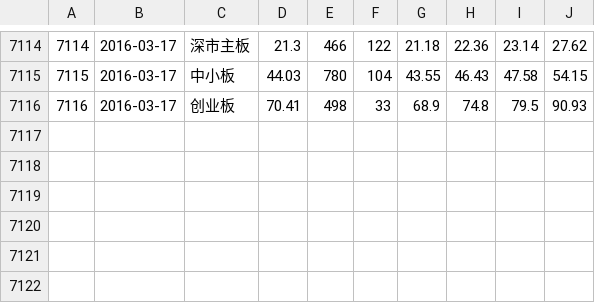
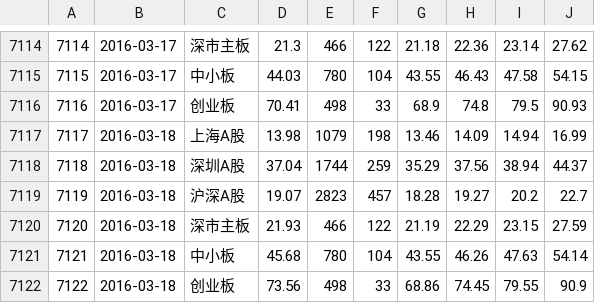
Before and after one commit to rishavloomba/rohan, a CSV file: csv/raw/csindex_bk_gdsyl.csv, drawn as a sheet; only a part is shown, gaps mark what is left out; the diff names each change by its address in the sheet, - before the commit and + after, or states it on an @@ line.

```diff
--- a/csv/raw/csindex_bk_gdsyl.csv
+++ b/csv/raw/csindex_bk_gdsyl.csv
+row 7117: 7117 | 2016-03-18 | 上海A股 | 13.98 | 1079 | 198 | 13.46 | 14.09 | 14.94 | 16.99
+row 7118: 7118 | 2016-03-18 | 深圳A股 | 37.04 | 1744 | 259 | 35.29 | 37.56 | 38.94 | 44.37
+row 7119: 7119 | 2016-03-18 | 沪深A股 | 19.07 | 2823 | 457 | 18.28 | 19.27 | 20.2 | 22.7
+row 7120: 7120 | 2016-03-18 | 深市主板 | 21.93 | 466 | 122 | 21.19 | 22.29 | 23.15 | 27.59
+row 7121: 7121 | 2016-03-18 | 中小板 | 45.68 | 780 | 104 | 43.55 | 46.26 | 47.63 | 54.14
+row 7122: 7122 | 2016-03-18 | 创业板 | 73.56 | 498 | 33 | 68.86 | 74.45 | 79.55 | 90.9
```
Also changed, not shown: csv/raw/csindex_bk_gxl.csv, csv/raw/csindex_bk_jtsyl.csv, 8 other files.
